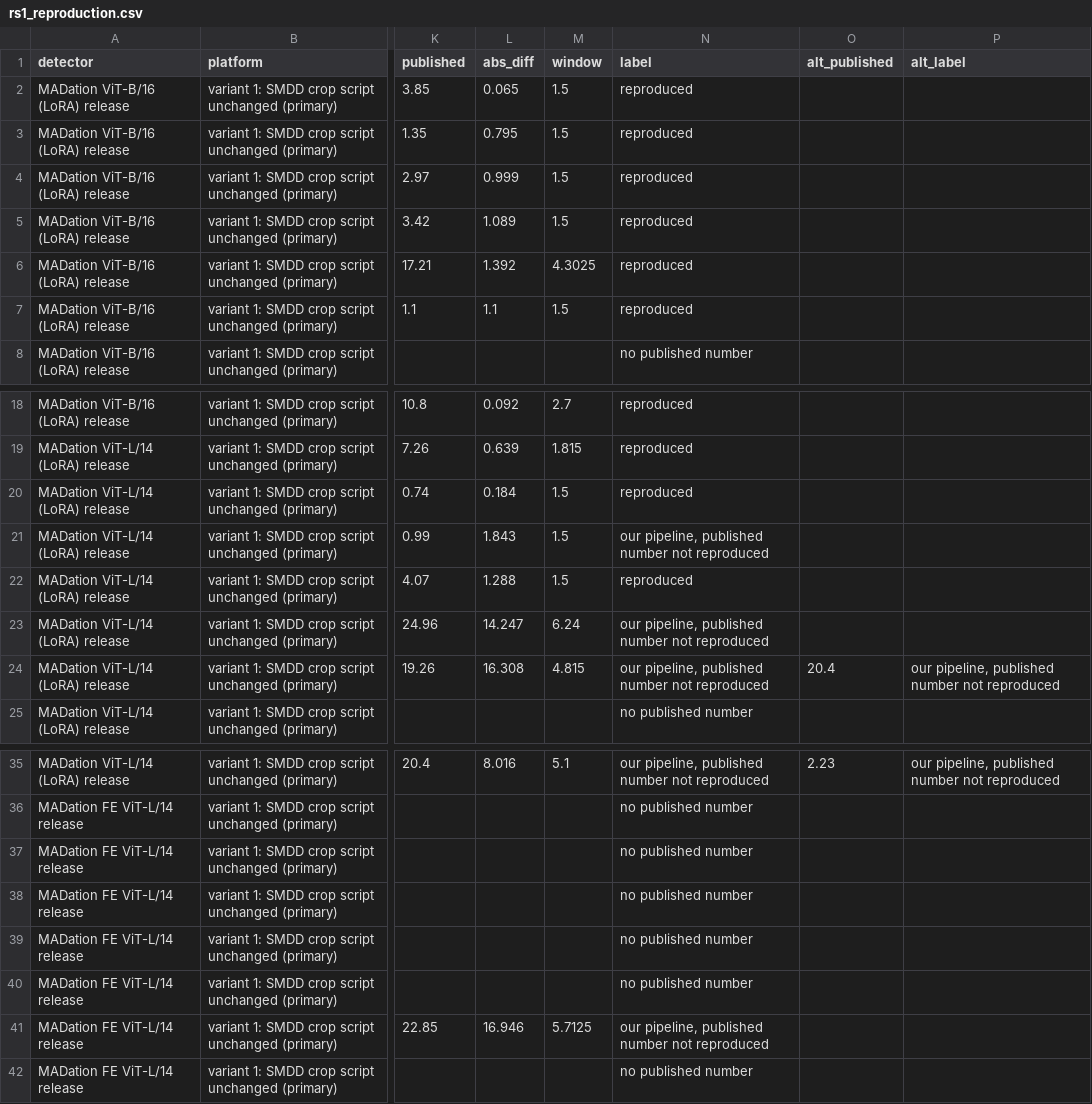
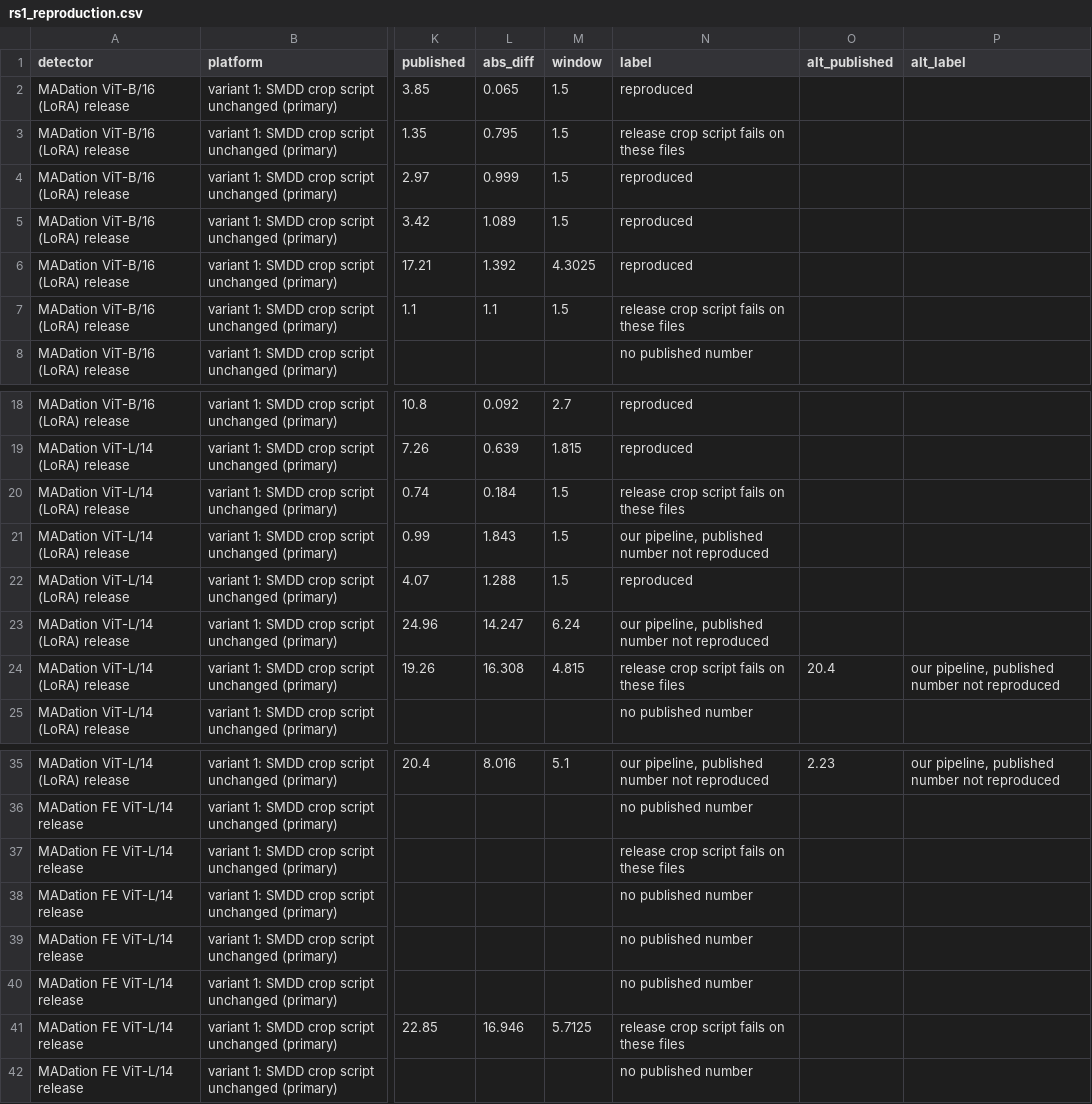
Before and after one commit to narolski/s-mad, a CSV file: experiments/RS1_own-crop-rescore/rs1_reproduction.csv, drawn as a sheet; only a part is shown, gaps mark what is left out; the diff covers the shown part only; the diff names each change by its address in the sheet, - before the commit and + after, or states it on an @@ line.

```diff
--- a/experiments/RS1_own-crop-rescore/rs1_reproduction.csv
+++ b/experiments/RS1_own-crop-rescore/rs1_reproduction.csv
-N3 (label): reproduced
+N3 (label): release crop script fails on these files
-N7 (label): reproduced
+N7 (label): release crop script fails on these files
-N20 (label): reproduced
+N20 (label): release crop script fails on these files
-N24 (label): our pipeline, published number not reproduced
+N24 (label): release crop script fails on these files
-N37 (label): no published number
+N37 (label): release crop script fails on these files
-N41 (label): our pipeline, published number not reproduced
+N41 (label): release crop script fails on these files
```
Also changed, not shown: 8 edited cells elsewhere in this file, experiments/RS1_own-crop-rescore/rs1_expression.csv, experiments/RS1_own-crop-rescore/rs1_history.csv, 17 other files.
